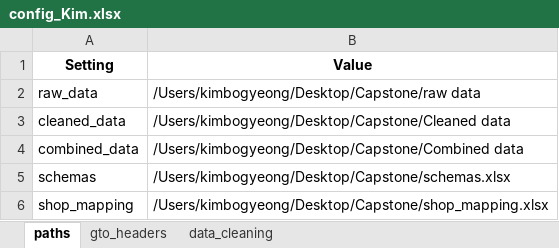
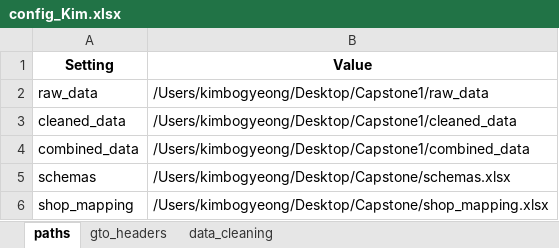
Before and after one commit to keith2929/ETL, an Excel workbook: config_Kim.xlsx, sheet paths, drawn as a sheet; values as stored, in another font and other column widths than the file's, no borders; the diff names each change by its address in the sheet, - before the commit and + after, or states it on an @@ line.

Commit message:
Update config_Kim.xlsx

```diff
--- a/config_Kim.xlsx (sheet paths)
+++ b/config_Kim.xlsx (sheet paths)
-B2 (Value): /Users/kimbogyeong/Desktop/Capstone/raw data
+B2 (Value): /Users/kimbogyeong/Desktop/Capstone1/raw_data
-B3 (Value): /Users/kimbogyeong/Desktop/Capstone/Cleaned data
+B3 (Value): /Users/kimbogyeong/Desktop/Capstone1/cleaned_data
-B4 (Value): /Users/kimbogyeong/Desktop/Capstone/Combined data
+B4 (Value): /Users/kimbogyeong/Desktop/Capstone1/combined_data
```
